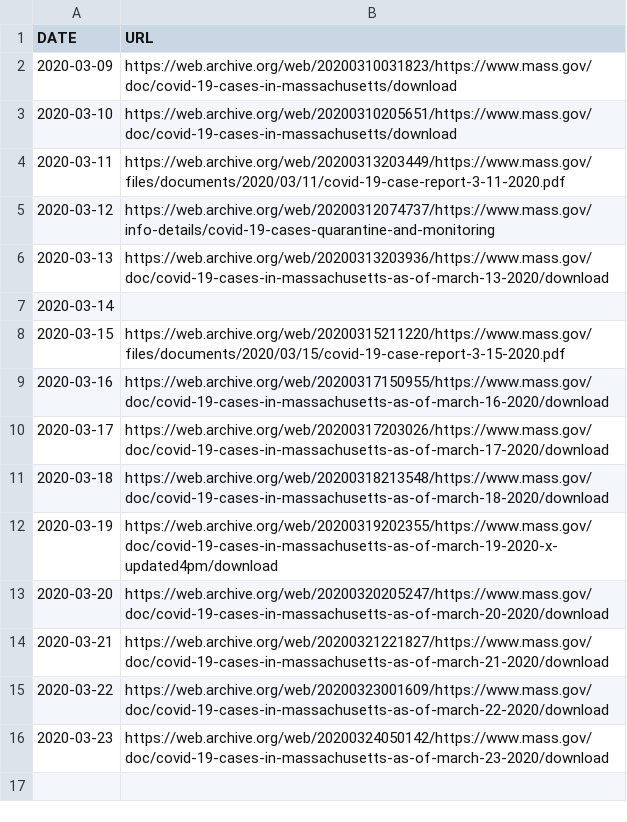
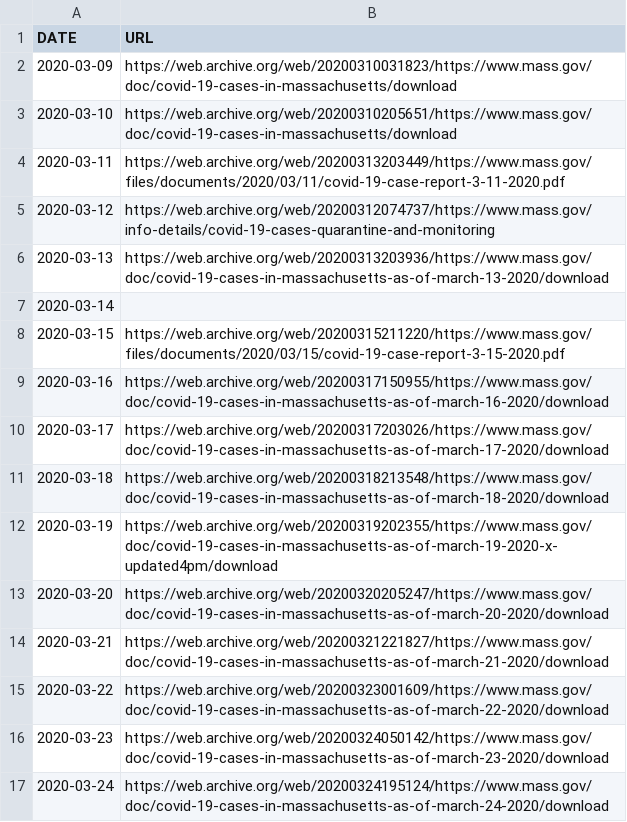
Before and after one commit to ercas/ma-covid-19, a CSV file: urls.csv, drawn as a sheet.

Commit message:
new data march 24

```diff
--- a/urls.csv
+++ b/urls.csv
@@ -16 +16,2 @@ DATE,URL
 2020-03-23,https://web.archive.org/web/20200324050142/https://www.mass.gov/doc/covid-19-cases-in-massachusetts-as-of-march-23-2020/download
+2020-03-24,https://web.archive.org/web/20200324195124/https://www.mass.gov/doc/covid-19-cases-in-massachusetts-as-of-march-24-2020/download
```
Also changed, not shown: data.csv.
